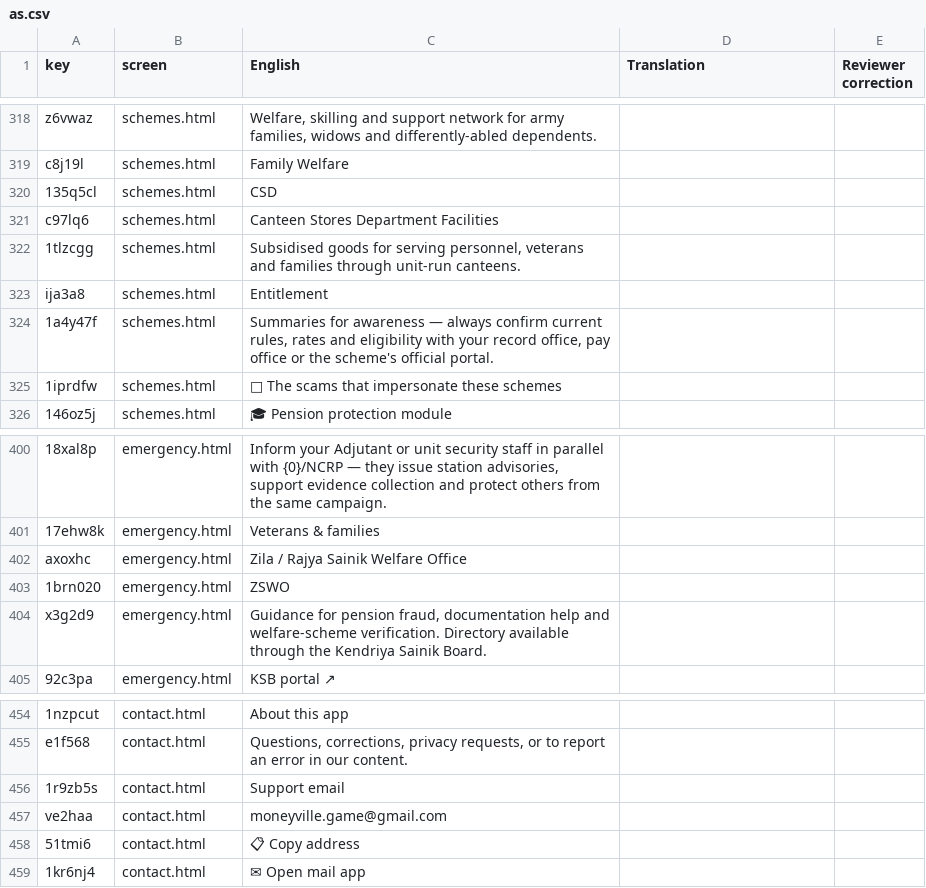
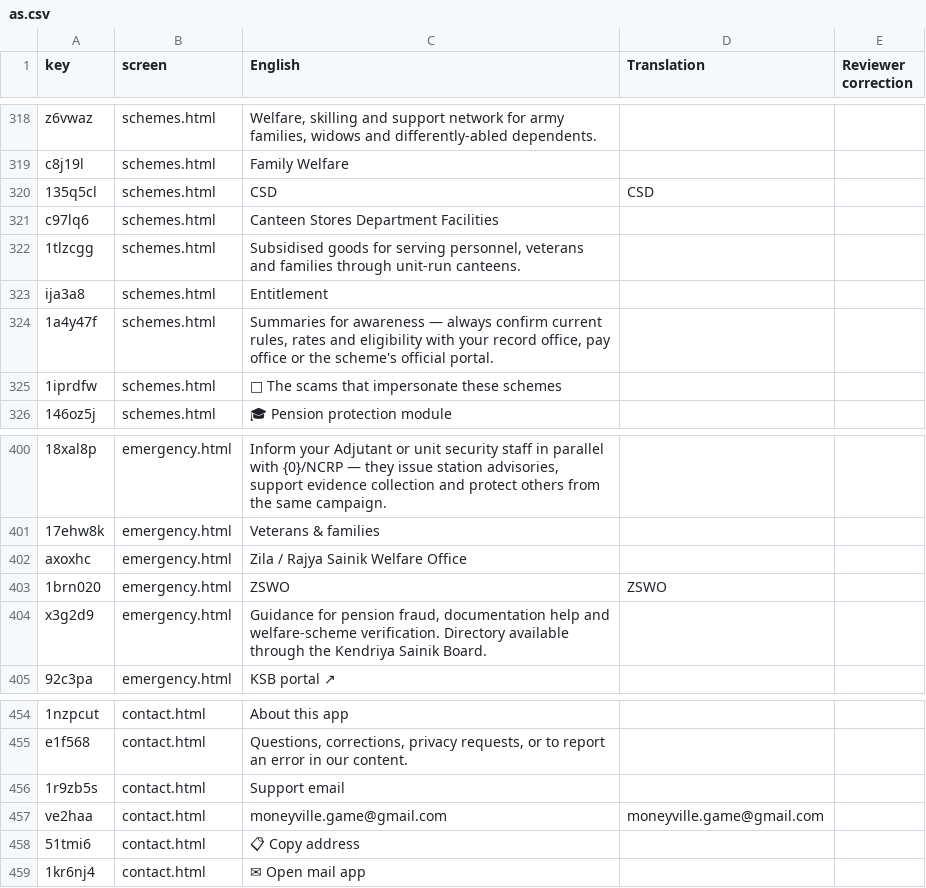
Before and after one commit to vihaansuvarna2026/shieldforce, a CSV file: i18n/review/as.csv, drawn as a sheet; only a part is shown, gaps mark what is left out; the diff covers the shown part only.

```diff
--- a/i18n/review/as.csv
+++ b/i18n/review/as.csv
@@ -319,3 +319,3 @@
 "c8j19l","schemes.html","Family Welfare","",""
-"135q5cl","schemes.html","CSD","",""
+"135q5cl","schemes.html","CSD","CSD",""
 "c97lq6","schemes.html","Canteen Stores Department Facilities","",""
@@ -402,3 +402,3 @@
 "axoxhc","emergency.html","Zila / Rajya Sainik Welfare Office","",""
-"1brn020","emergency.html","ZSWO","",""
+"1brn020","emergency.html","ZSWO","ZSWO",""
 "x3g2d9","emergency.html","Guidance for pension fraud, documentation help and welfare-scheme verification. Directory available through the Kendriya Sainik Board.","",""
@@ -456,3 +456,3 @@
 "1r9zb5s","contact.html","Support email","",""
-"ve2haa","contact.html","moneyville.game@gmail.com","",""
+"ve2haa","contact.html","moneyville.game@gmail.com","moneyville.game@gmail.com",""
 "51tmi6","contact.html","📋 Copy address","",""
```
Also changed, not shown: 16 edited cells elsewhere in this file, i18n/review/bn.csv, i18n/review/hi.csv, 41 other files.
